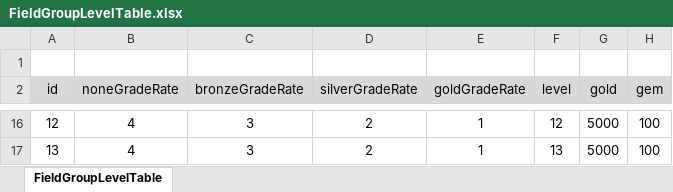
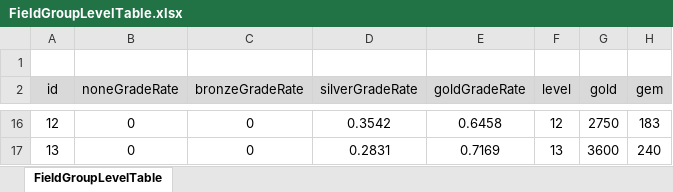
Before and after one commit to ssal-bab/ProjectF, an Excel workbook: DataTable/FieldGroupLevelTable.xlsx, sheet FieldGroupLevelTable, drawn as a sheet; only a part is shown, gaps mark what is left out; values as stored, in another font and other column widths than the file's, no borders; the diff covers the shown part only; the diff names each change by its address in the sheet, - before the commit and + after, or states it on an @@ line.

```diff
--- a/DataTable/FieldGroupLevelTable.xlsx (sheet FieldGroupLevelTable)
+++ b/DataTable/FieldGroupLevelTable.xlsx (sheet FieldGroupLevelTable)
-B16:B17 (noneGradeRate): 4
+B16:B17 (noneGradeRate): 0
-C16:C17 (bronzeGradeRate): 3
+C16:C17 (bronzeGradeRate): 0
-D16 (silverGradeRate): 2
+D16 (silverGradeRate): 0.3542
-E16 (goldGradeRate): 1
+E16 (goldGradeRate): 0.6458
-G16 (gold): 5000
+G16 (gold): 2750
-H16 (gem): 100
+H16 (gem): 183
-D17 (silverGradeRate): 2
+D17 (silverGradeRate): 0.2831
-E17 (goldGradeRate): 1
+E17 (goldGradeRate): 0.7169
-G17 (gold): 5000
+G17 (gold): 3600
-H17 (gem): 100
+H17 (gem): 240
```
Also changed, not shown: 72 edited cells elsewhere in this sheet, DataTable/CropTable.xlsx, DataTable/FieldGroupUpgradeCostTable.xlsx, 2 other files.
